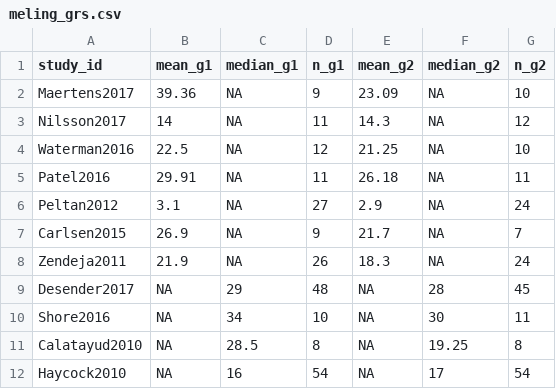
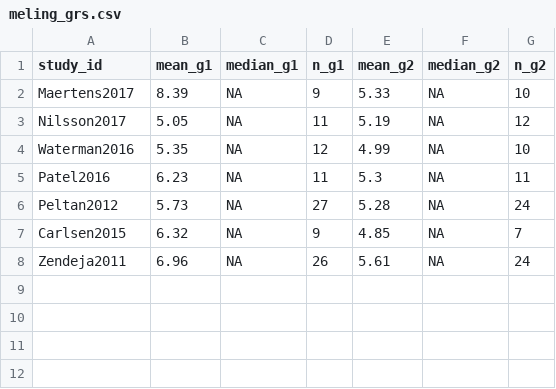
Before and after one commit to OKD-Lab/diveMeta, a CSV file: inst/extdata/meling_grs.csv, drawn as a sheet.

Commit message:
Update example datasets: refresh CSVs for Example (meling/oyelade)

```diff
--- a/inst/extdata/meling_grs.csv
+++ b/inst/extdata/meling_grs.csv
@@ -1,12 +1,8 @@
 study_id,mean_g1,median_g1,n_g1,mean_g2,median_g2,n_g2
-Maertens2017,39.36,NA,9,23.09,NA,10
-Nilsson2017,14,NA,11,14.3,NA,12
-Waterman2016,22.5,NA,12,21.25,NA,10
-Patel2016,29.91,NA,11,26.18,NA,11
-Peltan2012,3.1,NA,27,2.9,NA,24
-Carlsen2015,26.9,NA,9,21.7,NA,7
-Zendeja2011,21.9,NA,26,18.3,NA,24
-Desender2017,NA,29,48,NA,28,45
-Shore2016,NA,34,10,NA,30,11
-Calatayud2010,NA,28.5,8,NA,19.25,8
-Haycock2010,NA,16,54,NA,17,54
+Maertens2017,8.39,NA,9,5.33,NA,10
+Nilsson2017,5.05,NA,11,5.19,NA,12
+Waterman2016,5.35,NA,12,4.99,NA,10
+Patel2016,6.23,NA,11,5.3,NA,11
+Peltan2012,5.73,NA,27,5.28,NA,24
+Carlsen2015,6.32,NA,9,4.85,NA,7
+Zendeja2011,6.96,NA,26,5.61,NA,24
```
Also changed, not shown: inst/extdata/oyelade_sdnn.csv.
